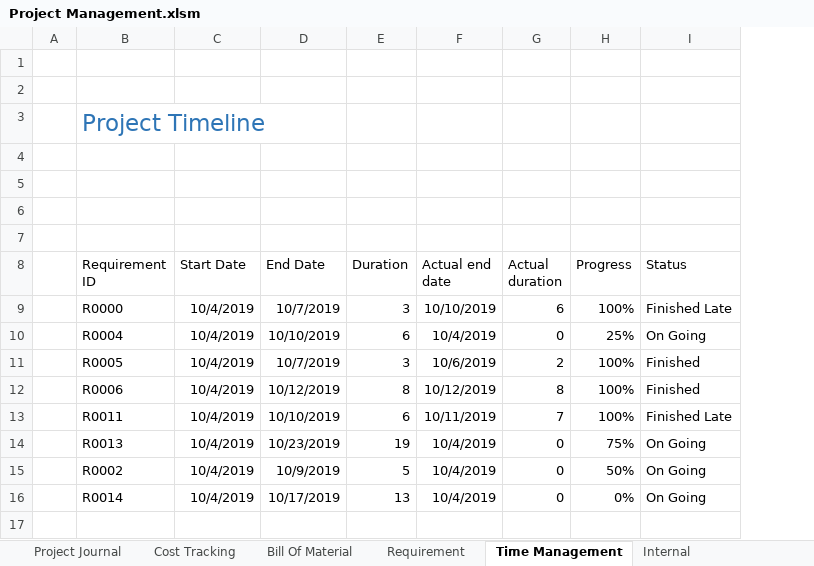
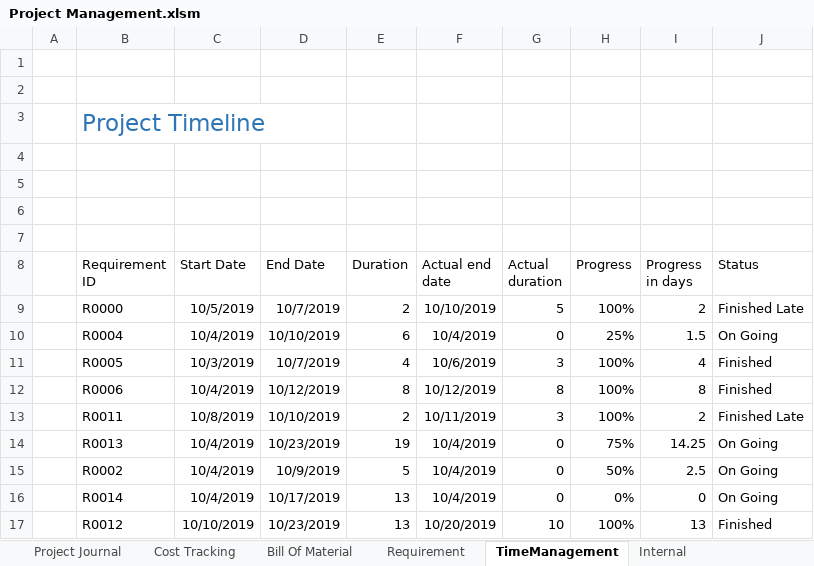
Before and after one commit to QuangHaiNguyen/Project_Requirement, an Excel workbook: Project Management.xlsm, sheet TimeManagement, drawn as a sheet; values as stored, in another font and other column widths than the file's, no borders; charts and pictures and table styles not drawn; the diff names each change by its address in the sheet, - before the commit and + after, or states it on an @@ line.

```diff
--- a/Project Management.xlsm (sheet TimeManagement)
+++ b/Project Management.xlsm (sheet TimeManagement)
-sheet tab: Time Management
+sheet tab: TimeManagement
+column I (Progress in days), rows 9-16: 2 | 1.5 | 4 | 8 | 2 | 14.25 | 2.5 | 0
-C9 (Start Date): 10/4/2019
+C9 (Start Date): 10/5/2019
-E9 (Duration): 3
+E9 (Duration): 2
-G9 (Actual duration): 6
+G9 (Actual duration): 5
-C11 (Start Date): 10/4/2019
+C11 (Start Date): 10/3/2019
-E11 (Duration): 3
+E11 (Duration): 4
-G11 (Actual duration): 2
+G11 (Actual duration): 3
-C13 (Start Date): 10/4/2019
+C13 (Start Date): 10/8/2019
-E13 (Duration): 6
+E13 (Duration): 2
-G13 (Actual duration): 7
+G13 (Actual duration): 3
+row 17:  | R0012 | 10/10/2019 | 10/23/2019 | 13 | 10/20/2019 | 10 | 100% | 13 | Finished
```
Also changed, not shown: sheet Requirement, sheet Project Journal, sheet Internal, hidden cells, charts or pictures.
